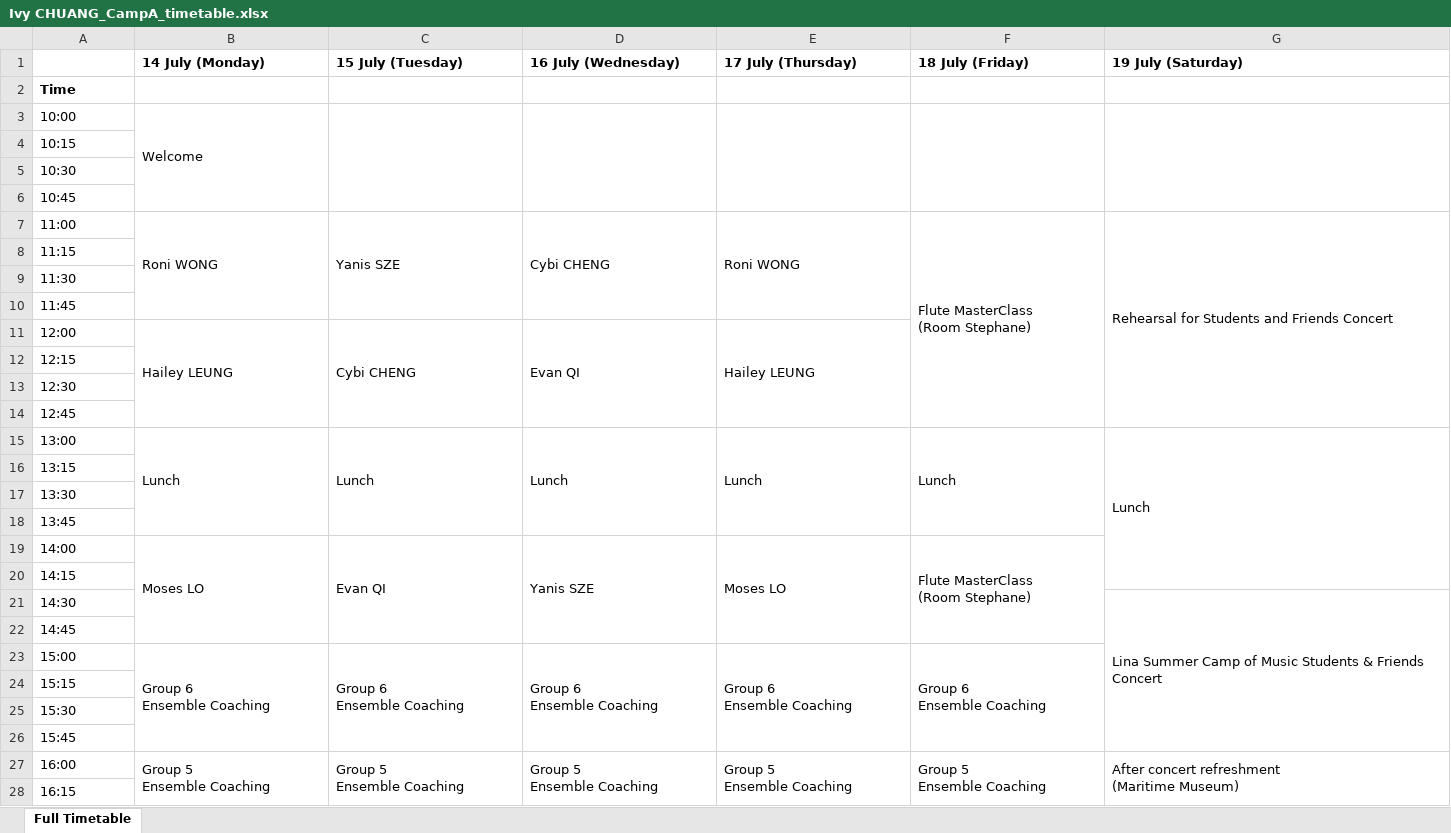
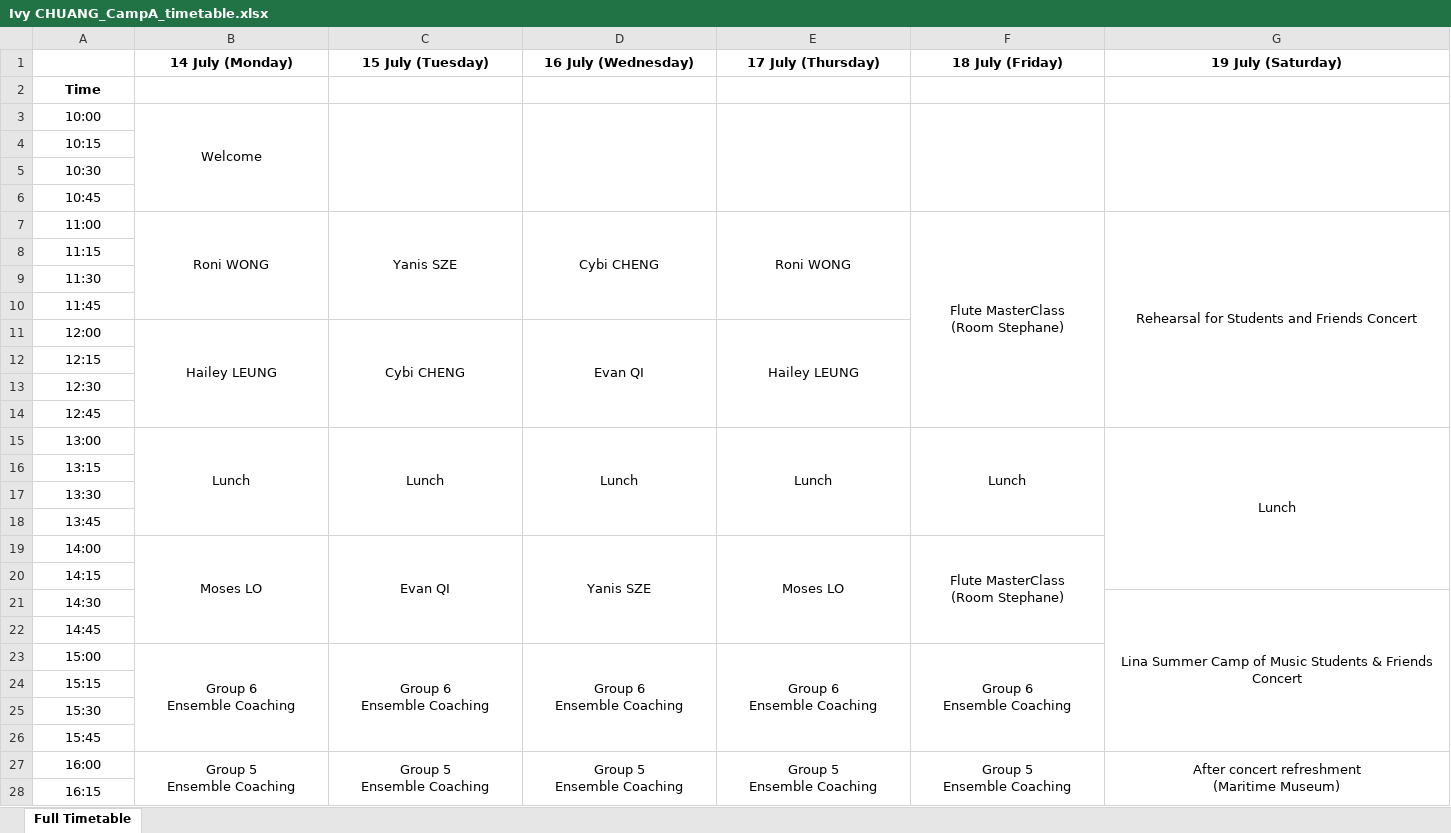
Before and after one commit to lmskin/summer-camp-time-table, an Excel workbook: teacher_timetables/Ivy CHUANG_CampA_timetable.xlsx, sheet Full Timetable, drawn as a sheet; only a part is shown; values as stored, in another font and other column widths than the file's, no borders; the diff covers the shown part only; the diff names each change by its address in the sheet, - before the commit and + after, or states it on an @@ line.

Commit message:
Refactor timetable generation to apply consistent cell alignment and borders for improved visual presentation. Update alignment settings for both teacher and student timetables to center text and enable text wrapping.

```diff
--- a/teacher_timetables/Ivy CHUANG_CampA_timetable.xlsx (sheet Full Timetable)
+++ b/teacher_timetables/Ivy CHUANG_CampA_timetable.xlsx (sheet Full Timetable)
-B1:G1 alignment: left
+B1:G1 alignment: center
-A2 alignment: left
+A2 alignment: center
-A3:B3 alignment: left
+A3:B3 alignment: center
-A4:A6 alignment: left
+A4:A6 alignment: center
-A7:G7 alignment: left
+A7:G7 alignment: center
-A8:A10 alignment: left
+A8:A10 alignment: center
-A11:E11 alignment: left
+A11:E11 alignment: center
-A12:A14 alignment: left
+A12:A14 alignment: center
-A15:G15 alignment: left
+A15:G15 alignment: center
-A16:A18 alignment: left
+A16:A18 alignment: center
-A19:F19 alignment: left
+A19:F19 alignment: center
-A20:A22 alignment: left
+A20:A22 alignment: center
-G21 alignment: left
+G21 alignment: center
-A23:F23 alignment: left
+A23:F23 alignment: center
-A24:A26 alignment: left
+A24:A26 alignment: center
-A27:G27 alignment: left
+A27:G27 alignment: center
-A28 alignment: left
+A28 alignment: center
```
Also changed, not shown: cell formats elsewhere in this sheet, student_timetables/Evan QI_timetable.xlsx, student_timetables/Hailey LEUNG_timetable.xlsx, 7 other files.
